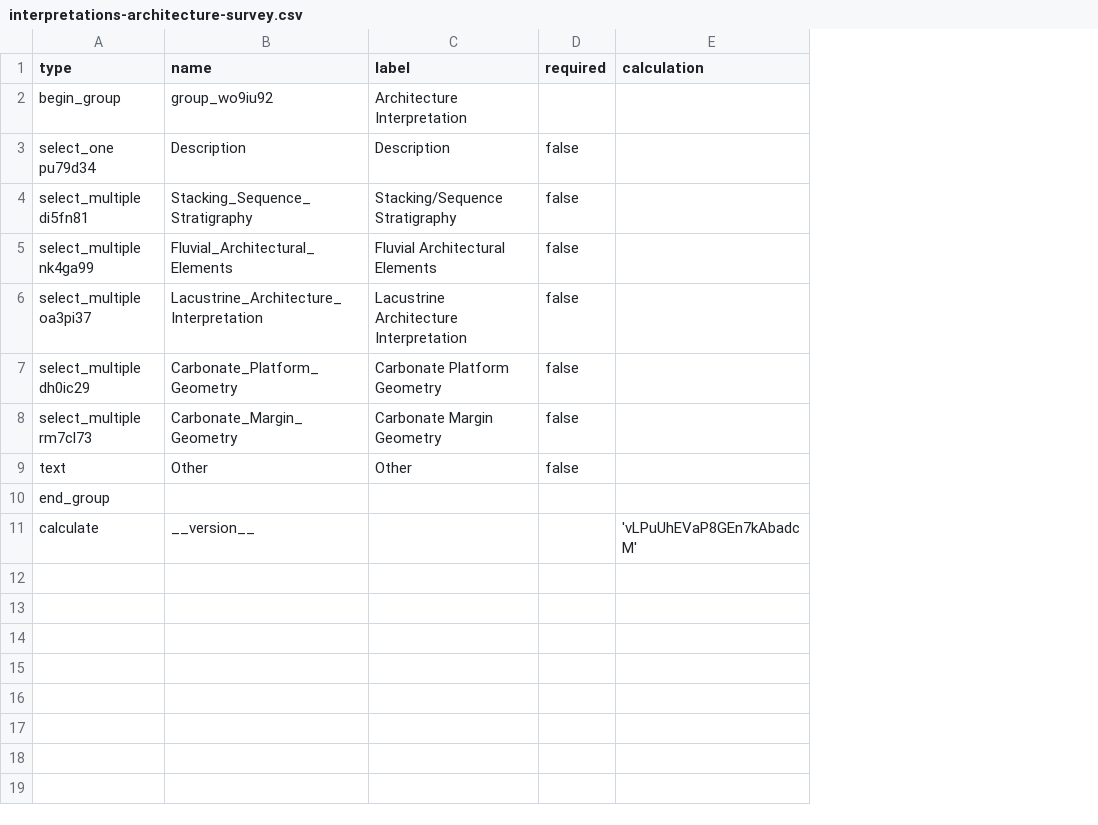
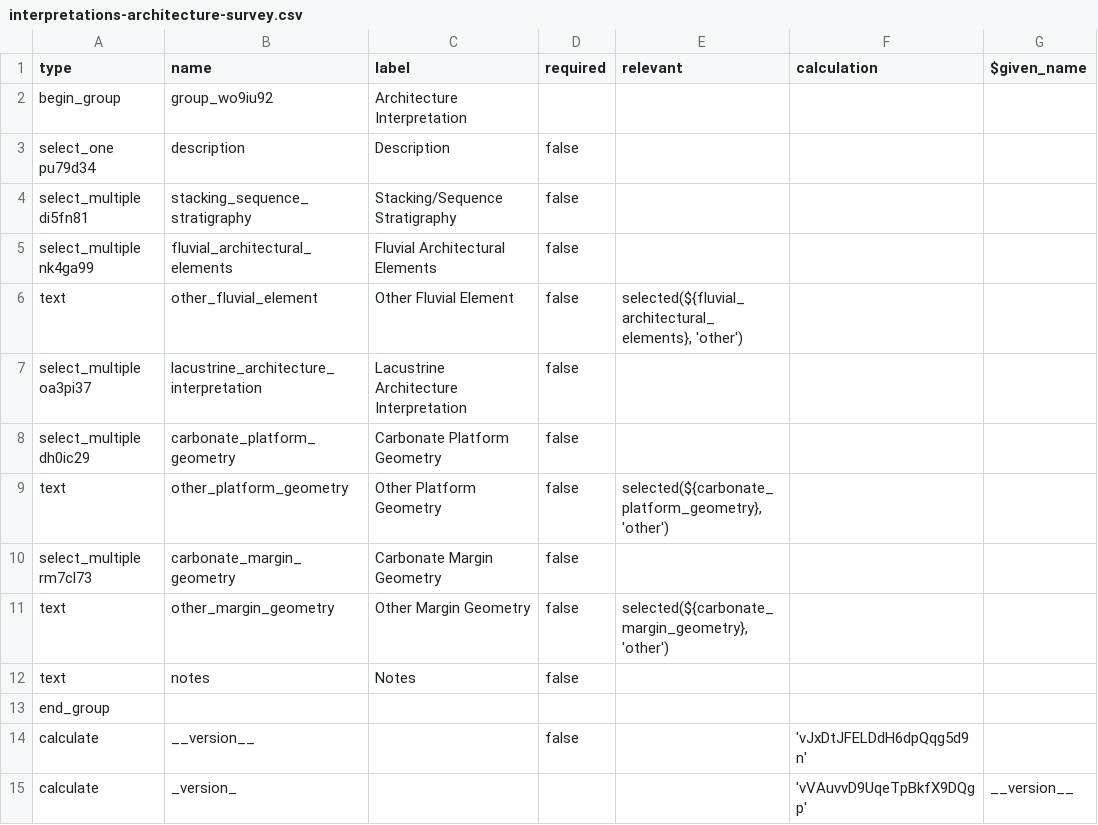
Before and after one commit to StraboSpot/strabo-mobile, a CSV file: www/app/data-models/sed/interpretations-architecture-survey.csv, drawn as a sheet; addresses are those after the commit; the diff names each change by its address in the sheet, - before the commit and + after, or states it on an @@ line.

```diff
--- a/www/app/data-models/sed/interpretations-architecture-survey.csv
+++ b/www/app/data-models/sed/interpretations-architecture-survey.csv
+column E (relevant), empty
+column G ($given_name), empty
-B3 (name): Description
+B3 (name): description
-B4 (name): Stacking_Sequence_Stratigraphy
+B4 (name): stacking_sequence_stratigraphy
-B5 (name): Fluvial_Architectural_Elements
+B5 (name): fluvial_architectural_elements
+row 6: text | other_fluvial_element | Other Fluvial Element | false | selected(${fluvial_architectural_elements}, 'other')
-B7 (name): Lacustrine_Architecture_Interpretation
+B7 (name): lacustrine_architecture_interpretation
-B8 (name): Carbonate_Platform_Geometry
+B8 (name): carbonate_platform_geometry
+row 9: text | other_platform_geometry | Other Platform Geometry | false | selected(${carbonate_platform_geometry}, 'other')
-B10 (name): Carbonate_Margin_Geometry
+B10 (name): carbonate_margin_geometry
+row 11: text | other_margin_geometry | Other Margin Geometry | false | selected(${carbonate_margin_geometry}, 'other')
-B12 (name): Other
+B12 (name): notes
-C12 (label): Other
+C12 (label): Notes
-D14 (required): (empty)
+D14 (required): false
-F14 (calculation): 'vLPuUhEVaP8GEn7kAbadcM'
+F14 (calculation): 'vJxDtJFELDdH6dpQqg5d9n'
+row 15: calculate | _version_ |  |  |  | 'vVAuvvD9UqeTpBkfX9DQgp' | __version__
```
Also changed, not shown: www/app/data-models/sed/interpretations-environment-choices.csv, www/app/data-models/sed/interpretations-environment-survey.csv, 5 other files.
